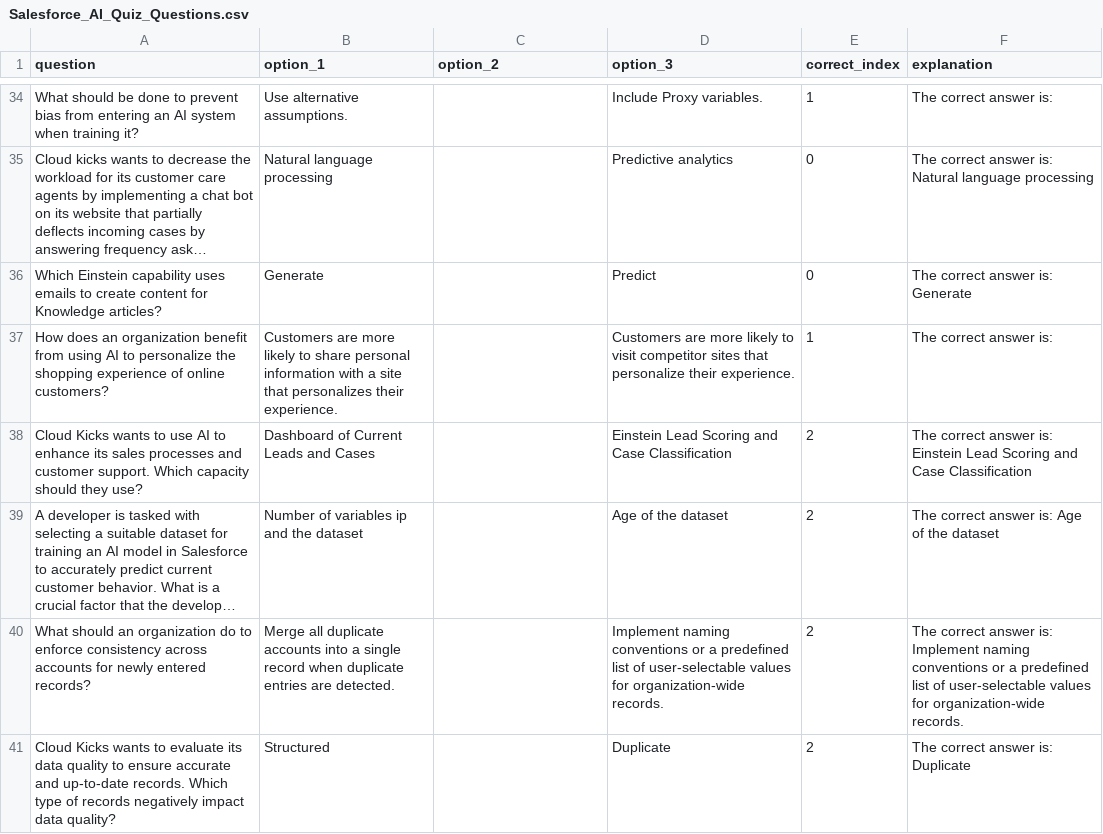
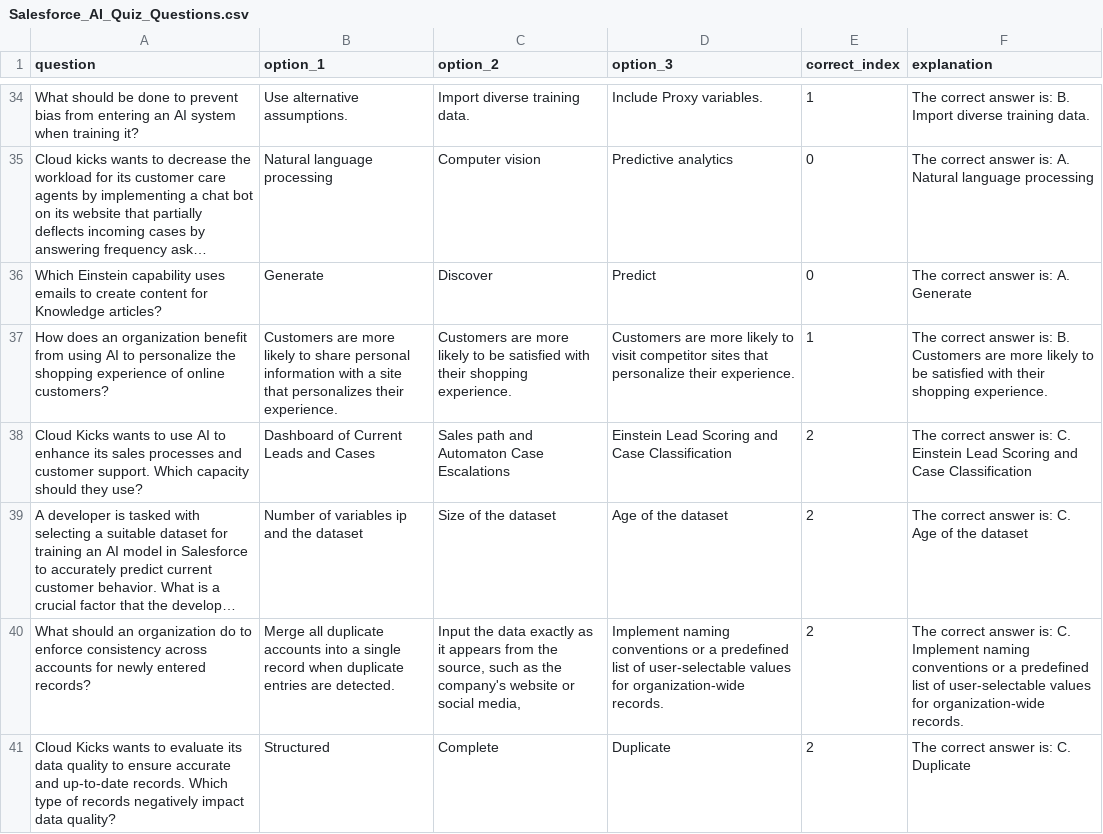
Before and after one commit to benzenvarghese/Krizbe_WebHome, a CSV file: Salesforce_AI_Quiz/Salesforce_AI_Quiz_Questions.csv, drawn as a sheet; only a part is shown, gaps mark what is left out; long unchanged cells end in …; the diff covers the shown part only; the diff names each change by its address in the sheet, - before the commit and + after, or states it on an @@ line.

Commit message:
New CSV with all the options corrected

```diff
--- a/Salesforce_AI_Quiz/Salesforce_AI_Quiz_Questions.csv
+++ b/Salesforce_AI_Quiz/Salesforce_AI_Quiz_Questions.csv
-C34 (option_2): (empty)
+C34 (option_2): Import diverse training data.
-F34 (explanation): The correct answer is:
+F34 (explanation): The correct answer is: B. Import diverse training data.
-C35 (option_2): (empty)
+C35 (option_2): Computer vision
-F35 (explanation): …answer is: Natural language…
+F35 (explanation): …answer is: A. Natural language…
-C36 (option_2): (empty)
+C36 (option_2): Discover
-F36 (explanation): The correct answer is: Generate
+F36 (explanation): The correct answer is: A. Generate
-C37 (option_2): (empty)
+C37 (option_2): Customers are more likely to be satisfied with their shopping experience.
-F37 (explanation): …answer is:
+F37 (explanation): …answer is: B. Customers are more likely to be satisfied with their shopping experience.
-C38 (option_2): (empty)
+C38 (option_2): Sales path and Automaton Case Escalations
-F38 (explanation): …answer is: Einstein Lead…
+F38 (explanation): …answer is: C. Einstein Lead…
-C39 (option_2): (empty)
+C39 (option_2): Size of the dataset
-F39 (explanation): The correct answer is: Age of the dataset
+F39 (explanation): The correct answer is: C. Age of the dataset
-C40 (option_2): (empty)
+C40 (option_2): Input the data exactly as it appears from the source, such as the company's website or social media,
-F40 (explanation): …answer is: Implement naming…
+F40 (explanation): …answer is: C. Implement naming…
-C41 (option_2): (empty)
+C41 (option_2): Complete
-F41 (explanation): The correct answer is: Duplicate
+F41 (explanation): The correct answer is: C. Duplicate
```
Also changed, not shown: 155 edited cells elsewhere in this file.
